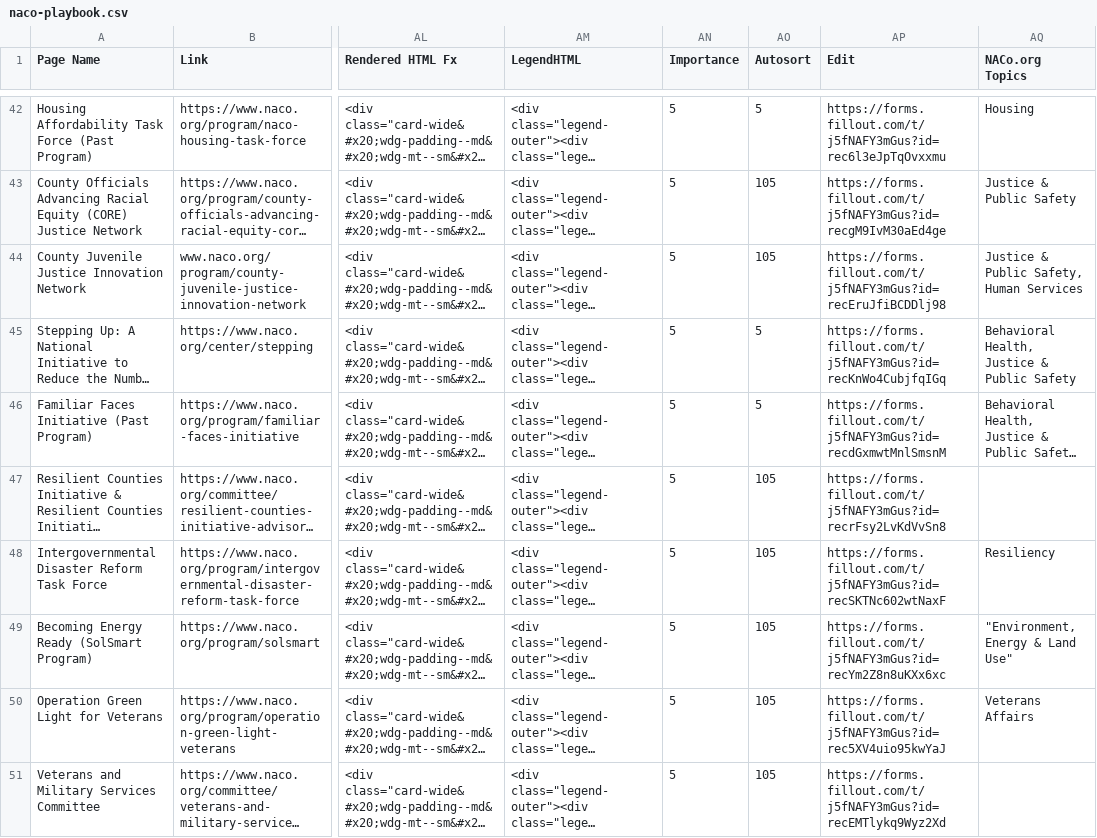
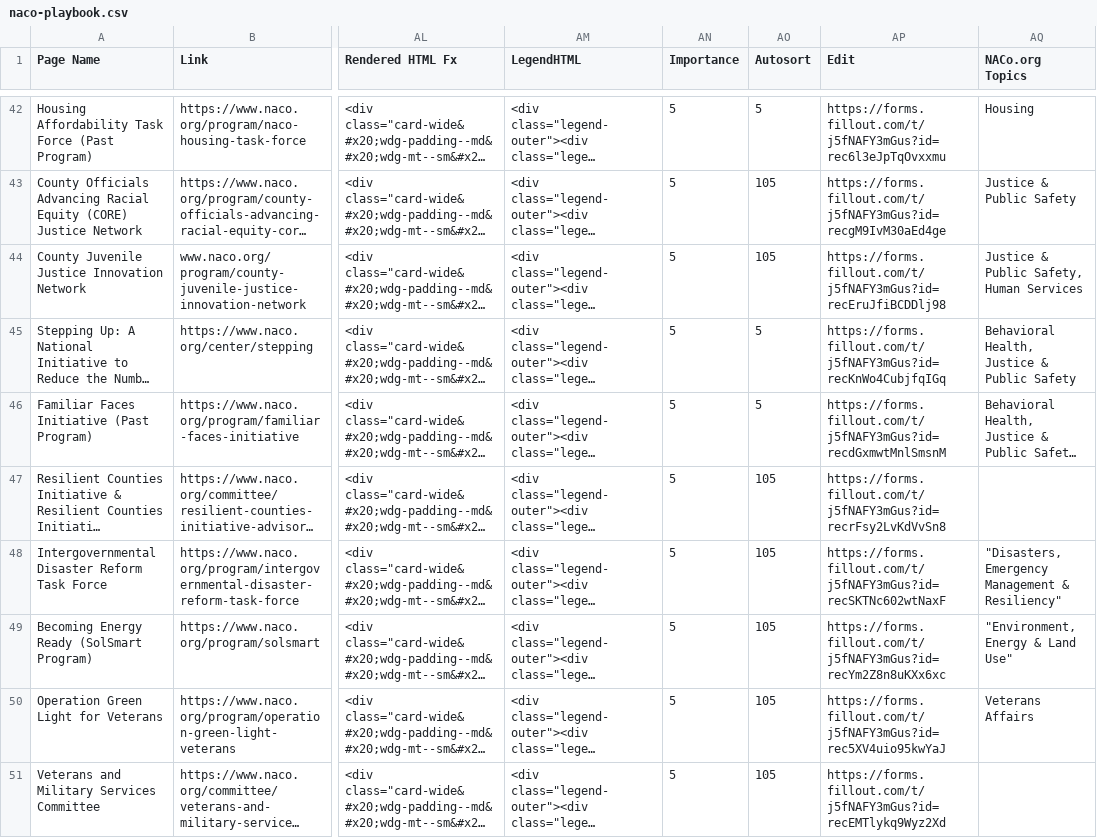
Before and after one commit to NACoDigTeam/naco-tables, a CSV file: naco-playbook.csv, drawn as a sheet; only a part is shown, gaps mark what is left out; long unchanged cells end in …; the diff names each change by its address in the sheet, - before the commit and + after, or states it on an @@ line.

Commit message:
Update CSV from Airtable automation

```diff
--- a/naco-playbook.csv
+++ b/naco-playbook.csv
-AQ48 (NACo.org Topics): Resiliency
+AQ48 (NACo.org Topics): "Disasters, Emergency Management & Resiliency"
```
